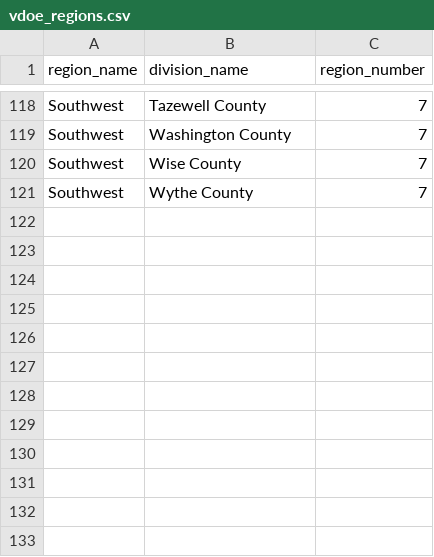
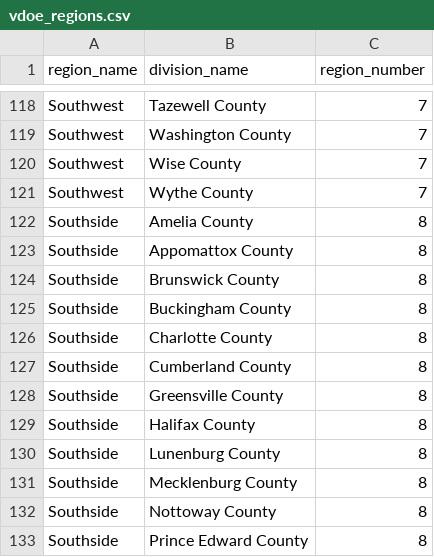
Before and after one commit to virginiaequitycenter/youth-mental-health, a CSV file: data/vdoe_regions.csv, drawn as a sheet; only a part is shown, gaps mark what is left out.

Commit message:
add regions to sbar and start looking at staffing

```diff
--- a/data/vdoe_regions.csv
+++ b/data/vdoe_regions.csv
@@ -121 +121,13 @@ Southwest,Wise County,7
 Southwest,Wythe County,7
+Southside,Amelia County,8
+Southside,Appomattox County,8
+Southside,Brunswick County,8
+Southside,Buckingham County,8
+Southside,Charlotte County,8
+Southside,Cumberland County,8
+Southside,Greensville County,8
+Southside,Halifax County,8
+Southside,Lunenburg County,8
+Southside,Mecklenburg County,8
+Southside,Nottoway County,8
+Southside,Prince Edward County,8
```
Also changed, not shown: 3 other files.
